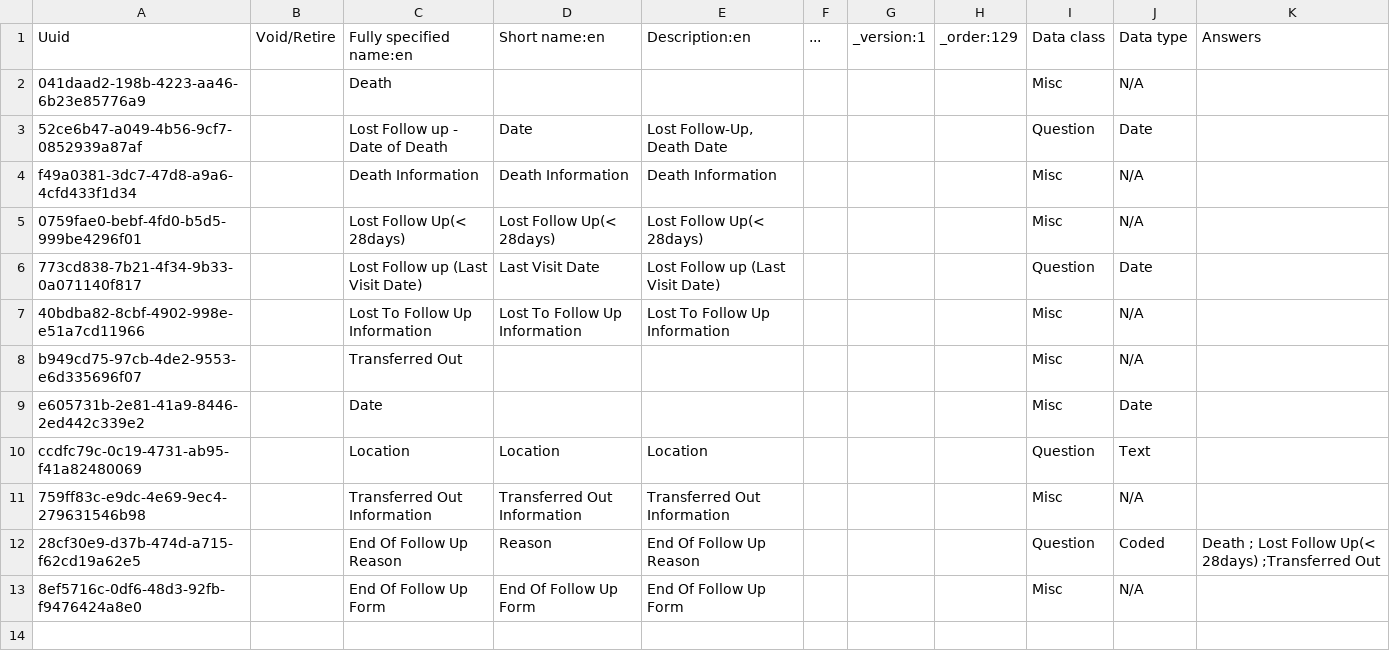
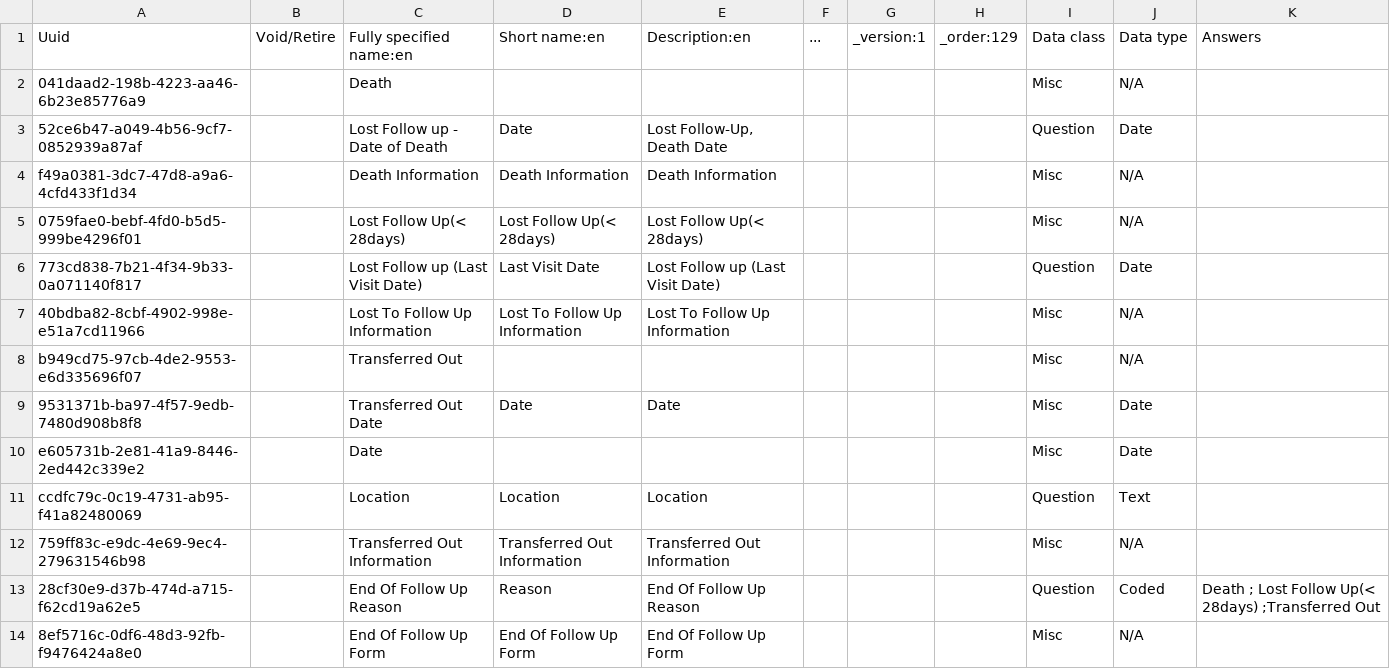
Before and after one commit to IntelliSOFT-Consulting/kspras_metadata, a CSV file: configuration/concepts/end_of_follow_up_concepts.csv, drawn as a sheet; the diff names each change by its address in the sheet, - before the commit and + after, or states it on an @@ line.

Commit message:
added transferout date

```diff
--- a/configuration/concepts/end_of_follow_up_concepts.csv
+++ b/configuration/concepts/end_of_follow_up_concepts.csv
+row 9: 9531371b-ba97-4f57-9edb-7480d908b8f8 |  | Transferred Out Date | Date | Date |  |  |  | Misc | Date
```
Also changed, not shown: configuration/concepts/end_of_follow_up_concepts_set.csv.
